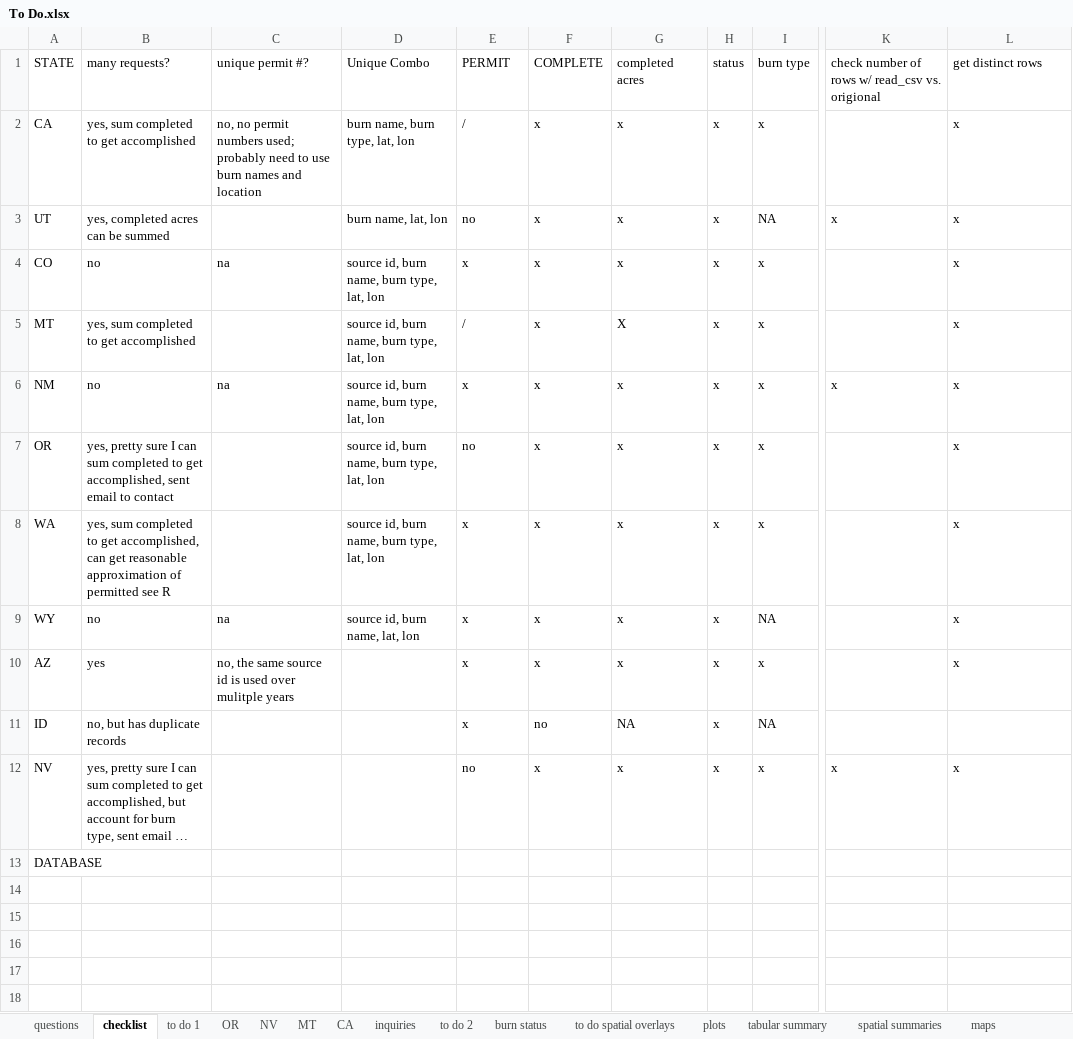
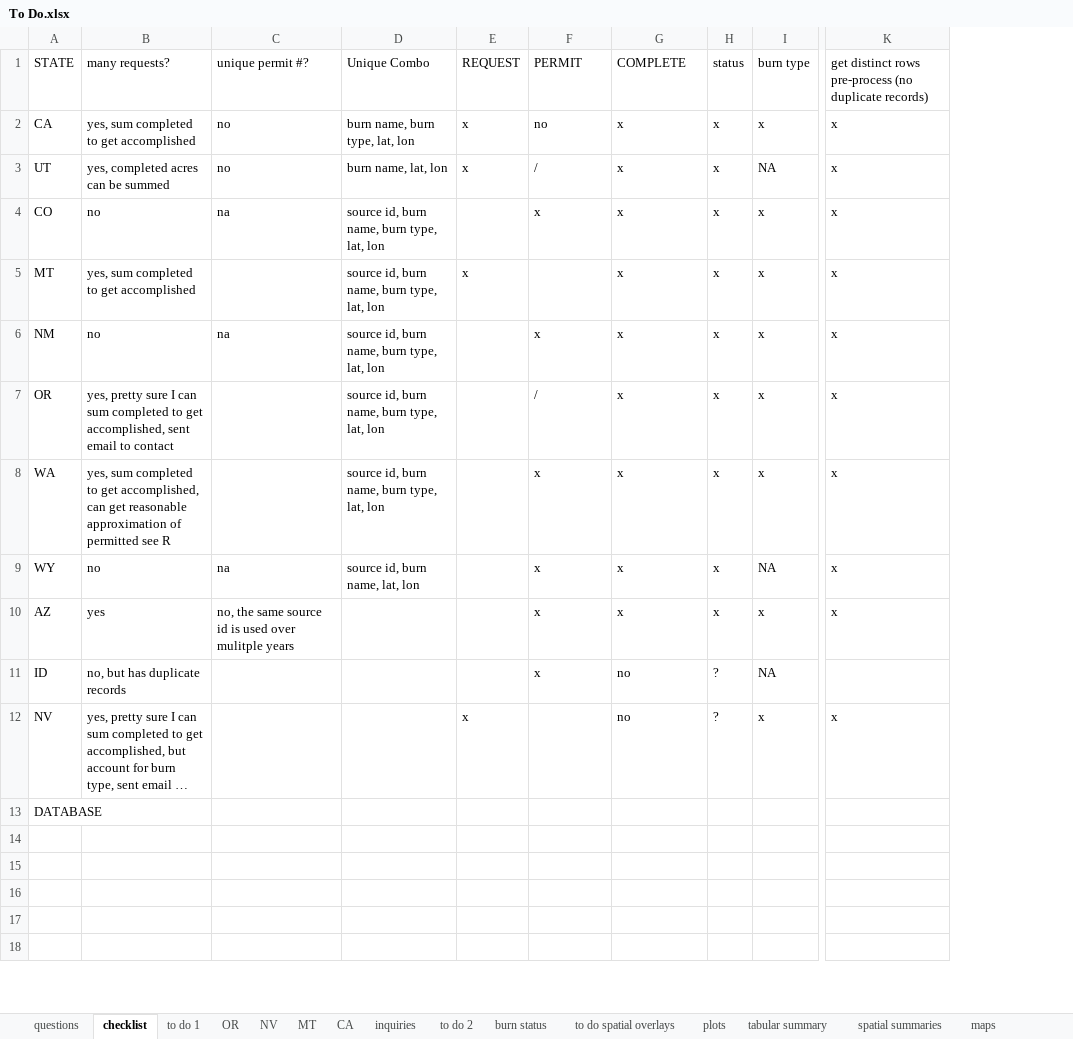
Before and after one commit to koriblankenship/StateRx, an Excel workbook: To Do.xlsx, sheet checklist, drawn as a sheet; only a part is shown, gaps mark what is left out; long unchanged cells end in …; values as stored, in another font and other column widths than the file's, no cell formats; removed rows and columns are numbered as before the commit, all else as after; the diff names each change by its address in the sheet, - before the commit and + after, or states it on an @@ line.

```diff
--- a/To Do.xlsx (sheet checklist)
+++ b/To Do.xlsx (sheet checklist)
-column K, rows 1-12: check number of rows w/ read_csv vs. origional |  | x |  |  | x |  |  |  |  |  | x
-E1: PERMIT
+E1: REQUEST
-F1: COMPLETE
+F1: PERMIT
-G1: completed acres
+G1: COMPLETE
-K1: get distinct rows
+K1: get distinct rows pre-process (no duplicate records)
-C2: no, no permit numbers used; probably need to use burn names and location
+C2: no
-E2: /
+E2: x
-F2: x
+F2: no
-C3: (empty)
+C3: no
-E3: no
+E3: x
-F3: x
+F3: /
-E4: x
+E4: (empty)
-E5: /
+E5: x
-F5: x
+F5: (empty)
-G5: X
+G5: x
-E6: x
+E6: (empty)
-E7: no
+E7: (empty)
-F7: x
+F7: /
-E8:E11: x
+E8:E11: (empty)
-F11: no
+F11: x
-G11: NA
+G11: no
-H11:H12: x
+H11:H12: ?
-E12: no
+E12: x
-F12: x
+F12: (empty)
-G12: x
+G12: no
```
Also changed, not shown: cell formats, 8 other files.
